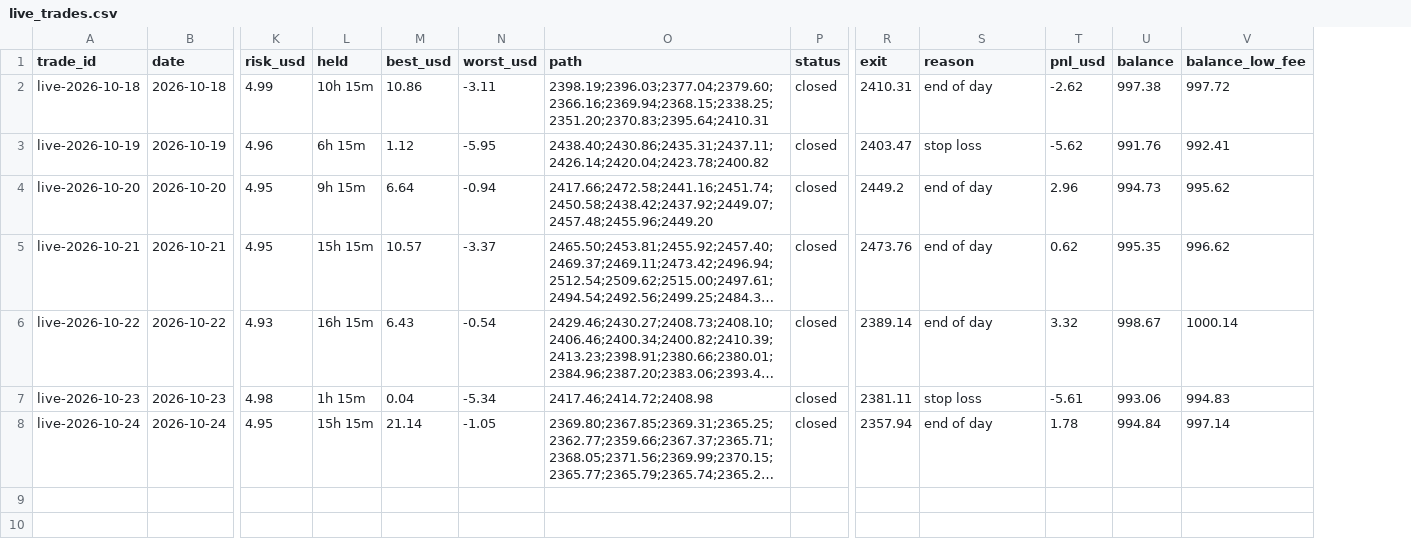
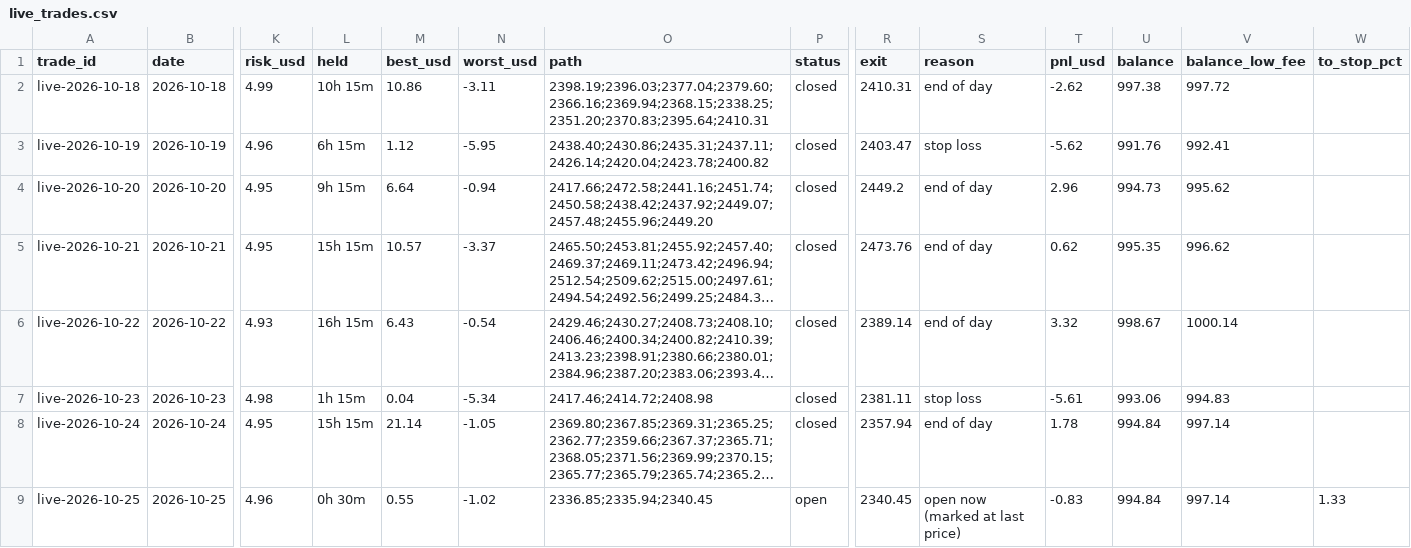
Before and after one commit to debtsolverscanada-lgtm/trading-results, a CSV file: data/live_trades.csv, drawn as a sheet; only a part is shown, gaps mark what is left out; long unchanged cells end in …; rows hold the shown columns only; the diff names each change by its address in the sheet, - before the commit and + after, or states it on an @@ line.

```diff
--- a/data/live_trades.csv
+++ b/data/live_trades.csv
+column W (to_stop_pct), empty
+row 9: live-2026-10-25 | 2026-10-25 | 4.96 | 0h 30m | 0.55 | -1.02 | 2336.85;2335.94;2340.45 | open | 2340.45 | open now (marked at last price) | -0.83 | 994.84 | 997.14 | 1.33
```
Also changed, not shown: data/lessons.csv, data/live_status.csv, 5 other files.
